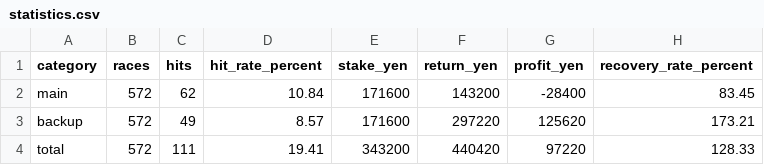
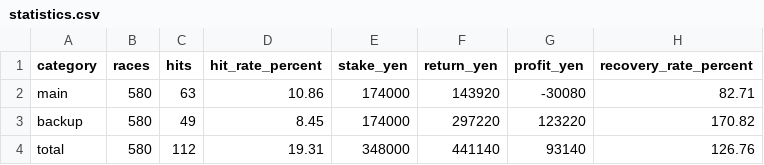
Before and after one commit to macchi1014-oss/boat-race-auto, a CSV file: data/statistics.csv, drawn as a sheet.

```diff
--- a/data/statistics.csv
+++ b/data/statistics.csv
@@ -1,4 +1,4 @@
 category,races,hits,hit_rate_percent,stake_yen,return_yen,profit_yen,recovery_rate_percent
-main,572,62,10.84,171600,143200,-28400,83.45
-backup,572,49,8.57,171600,297220,125620,173.21
-total,572,111,19.41,343200,440420,97220,128.33
+main,580,63,10.86,174000,143920,-30080,82.71
+backup,580,49,8.45,174000,297220,123220,170.82
+total,580,112,19.31,348000,441140,93140,126.76
```
Also changed, not shown: data/race_results.csv, 2 other files.
